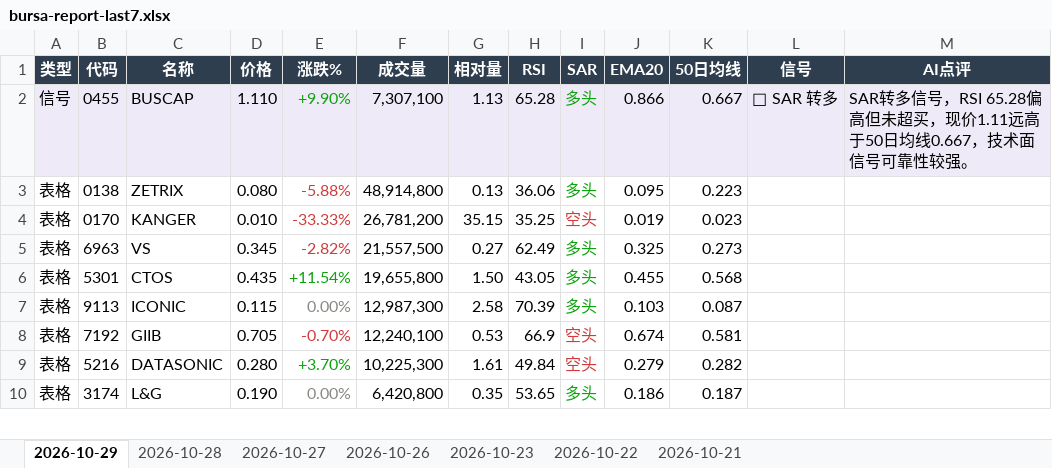
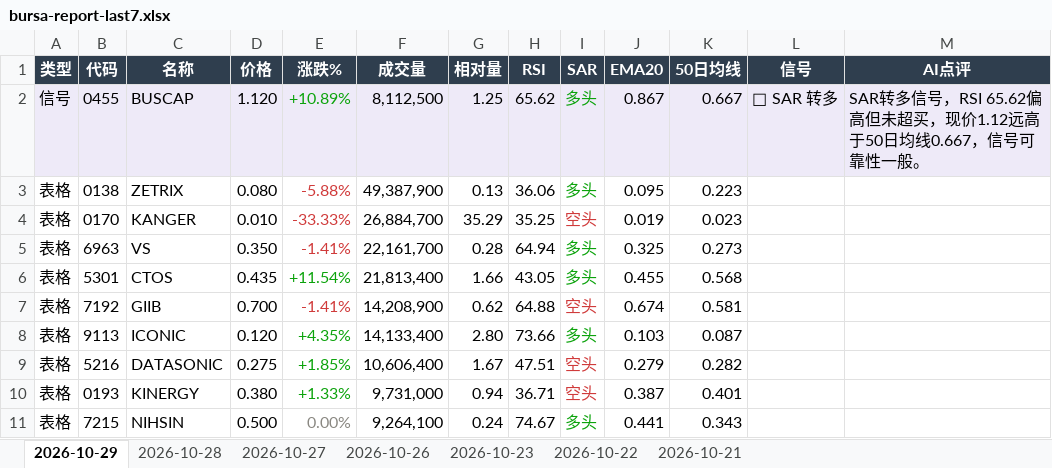
Before and after one commit to CJA231/Bursa-bot, an Excel workbook: docs/downloads/bursa-report-last7.xlsx, sheet 2026-10-29, drawn as a sheet; only a part is shown; values as stored, in another font and other column widths than the file's, no borders; removed rows and columns are numbered as before the commit, all else as after; the diff covers the shown part only; the diff names each change by its address in the sheet, - before the commit and + after, or states it on an @@ line.

```diff
--- a/docs/downloads/bursa-report-last7.xlsx (sheet 2026-10-29)
+++ b/docs/downloads/bursa-report-last7.xlsx (sheet 2026-10-29)
-D2 (价格): 1.110
+D2 (价格): 1.120
-E2 (涨跌%): +9.90%
+E2 (涨跌%): +10.89%
-F2 (成交量): 7,307,100
+F2 (成交量): 8,112,500
-G2 (相对量): 1.13
+G2 (相对量): 1.25
-H2 (RSI): 65.28
+H2 (RSI): 65.62
-J2 (EMA20): 0.866
+J2 (EMA20): 0.867
-M2 (AI点评): …信号，RSI 65.28偏高但未超买，现价1.11远高于50日均线0.667，技术面信号可靠性较强。
+M2 (AI点评): …信号，RSI 65.62偏高但未超买，现价1.12远高于50日均线0.667，信号可靠性一般。
-F3 (成交量): 48,914,800
+F3 (成交量): 49,387,900
-F4 (成交量): 26,781,200
+F4 (成交量): 26,884,700
-G4 (相对量): 35.15
+G4 (相对量): 35.29
-D5 (价格): 0.345
+D5 (价格): 0.350
-E5 (涨跌%): -2.82%
+E5 (涨跌%): -1.41%
-F5 (成交量): 21,557,500
+F5 (成交量): 22,161,700
-G5 (相对量): 0.27
+G5 (相对量): 0.28
-H5 (RSI): 62.49
+H5 (RSI): 64.94
-F6 (成交量): 19,655,800
+F6 (成交量): 21,813,400
-G6 (相对量): 1.50
+G6 (相对量): 1.66
-row 7: 表格 | 9113 | ICONIC | 0.115 | 0.00% | 12,987,300 | 2.58 | 70.39 | 多头 | 0.103 | 0.087
-D7 (价格): 0.705
+D7 (价格): 0.700
-E7 (涨跌%): -0.70%
+E7 (涨跌%): -1.41%
-F7 (成交量): 12,240,100
+F7 (成交量): 14,208,900
-G7 (相对量): 0.53
+G7 (相对量): 0.62
-H7 (RSI): 66.9
+H7 (RSI): 64.88
+row 8: 表格 | 9113 | ICONIC | 0.120 | +4.35% | 14,133,400 | 2.80 | 73.66 | 多头 | 0.103 | 0.087
-D9 (价格): 0.280
+D9 (价格): 0.275
-E9 (涨跌%): +3.70%
+E9 (涨跌%): +1.85%
-F9 (成交量): 10,225,300
+F9 (成交量): 10,606,400
-G9 (相对量): 1.61
+G9 (相对量): 1.67
-H9 (RSI): 49.84
+H9 (RSI): 47.51
-row 10: 表格 | 3174 | L&G | 0.190 | 0.00% | 6,420,800 | 0.35 | 53.65 | 多头 | 0.186 | 0.187
+row 10: 表格 | 0193 | KINERGY | 0.380 | +1.33% | 9,731,000 | 0.94 | 36.71 | 空头 | 0.387 | 0.401
+row 11: 表格 | 7215 | NIHSIN | 0.500 | 0.00% | 9,264,100 | 0.24 | 74.67 | 多头 | 0.441 | 0.343
```
Also changed, not shown: 79 added rows, 51 removed rows, 66 edited cells and cell formats elsewhere in this sheet, docs/downloads/2026-10-29/bursa-report-2026-10-29.xlsx, 45 other files.
